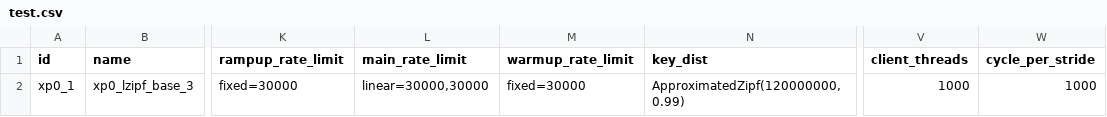
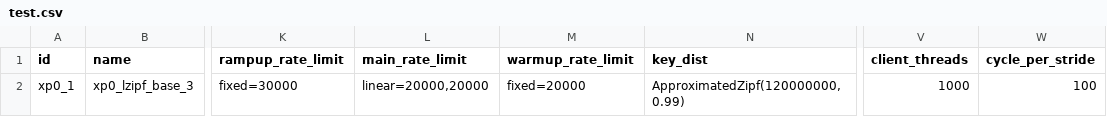
Before and after one commit to anthonydugois/apache-cassandra-experiments, a CSV file: experiment/input/test.csv, drawn as a sheet; only a part is shown, gaps mark what is left out; the diff names each change by its address in the sheet, - before the commit and + after, or states it on an @@ line.

Commit message:
fix

```diff
--- a/experiment/input/test.csv
+++ b/experiment/input/test.csv
-L2 (main_rate_limit): linear=30000,30000
+L2 (main_rate_limit): linear=20000,20000
-M2 (warmup_rate_limit): fixed=30000
+M2 (warmup_rate_limit): fixed=20000
-W2 (cycle_per_stride): 1000
+W2 (cycle_per_stride): 100
```
